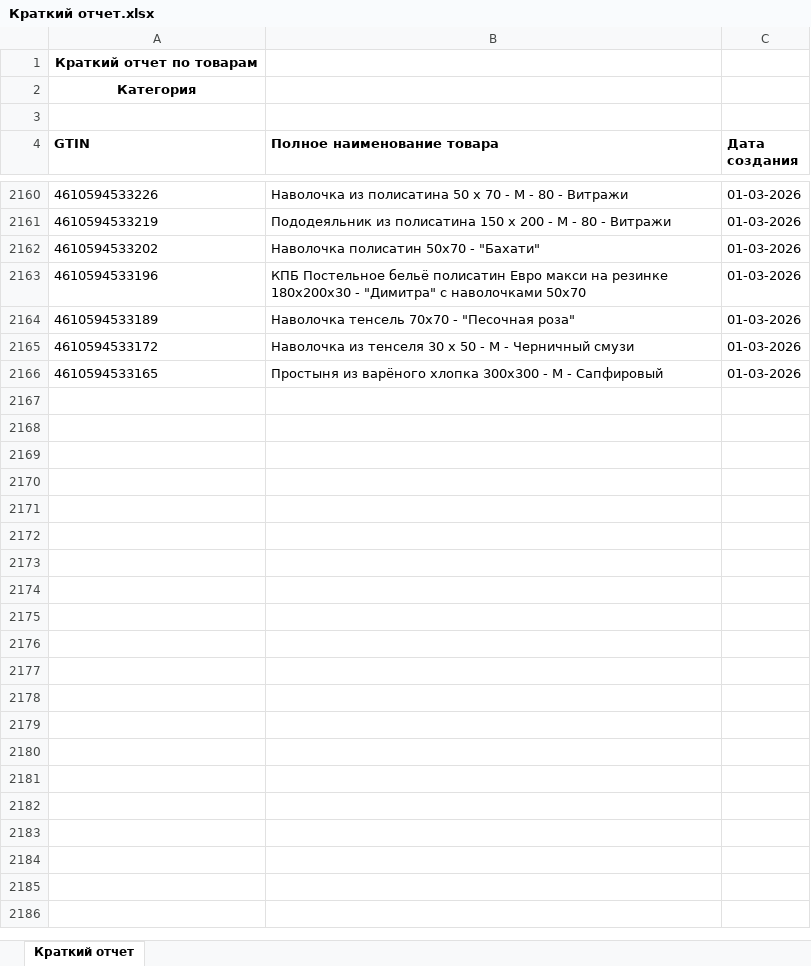
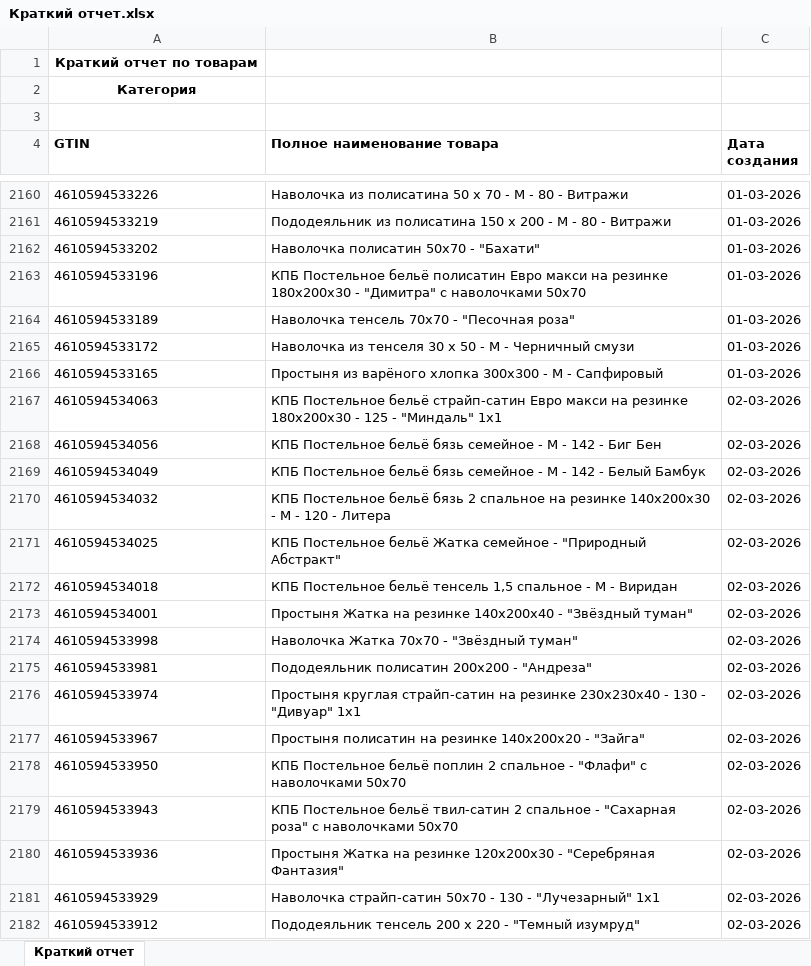
Before and after one commit to isergeich22/marking_system, an Excel workbook: public/Краткий отчет.xlsx, sheet Краткий отчет, drawn as a sheet; only a part is shown, gaps mark what is left out; values as stored, in another font and other column widths than the file's, no borders; the diff covers the shown part only; the diff names each change by its address in the sheet, - before the commit and + after, or states it on an @@ line.

```diff
--- a/public/Краткий отчет.xlsx (sheet Краткий отчет)
+++ b/public/Краткий отчет.xlsx (sheet Краткий отчет)
+row 2167: 4610594534063 | КПБ Постельное бельё страйп-сатин Евро макси на резинке 180х200х30 - 125 - "Миндаль" 1х1 | 02-03-2026
+row 2168: 4610594534056 | КПБ Постельное бельё бязь семейное - М - 142 - Биг Бен | 02-03-2026
+row 2169: 4610594534049 | КПБ Постельное бельё бязь семейное - М - 142 - Белый Бамбук | 02-03-2026
+row 2170: 4610594534032 | КПБ Постельное бельё бязь 2 спальное на резинке 140х200х30 - М - 120 - Литера | 02-03-2026
+row 2171: 4610594534025 | КПБ Постельное бельё Жатка семейное - "Природный Абстракт" | 02-03-2026
+row 2172: 4610594534018 | КПБ Постельное бельё тенсель 1,5 спальное - М - Виридан | 02-03-2026
+row 2173: 4610594534001 | Простыня Жатка на резинке 140х200х40 - "Звёздный туман" | 02-03-2026
+row 2174: 4610594533998 | Наволочка Жатка 70х70 - "Звёздный туман" | 02-03-2026
+row 2175: 4610594533981 | Пододеяльник полисатин 200х200 - "Андреза" | 02-03-2026
+row 2176: 4610594533974 | Простыня круглая страйп-сатин на резинке 230х230х40 - 130 - "Дивуар" 1х1 | 02-03-2026
+row 2177: 4610594533967 | Простыня полисатин на резинке 140х200х20 - "Зайга" | 02-03-2026
+row 2178: 4610594533950 | КПБ Постельное бельё поплин 2 спальное - "Флафи" с наволочками 50х70 | 02-03-2026
+row 2179: 4610594533943 | КПБ Постельное бельё твил-сатин 2 спальное - "Сахарная роза" с наволочками 50х70 | 02-03-2026
+row 2180: 4610594533936 | Простыня Жатка на резинке 120х200х30 - "Серебряная Фантазия" | 02-03-2026
+row 2181: 4610594533929 | Наволочка страйп-сатин 50х70 - 130 - "Лучезарный" 1х1 | 02-03-2026
+row 2182: 4610594533912 | Пододеяльник тенсель 200 х 220 - "Темный изумруд" | 02-03-2026
```
Also changed, not shown: 34 added rows elsewhere in this sheet, 1 other file.
